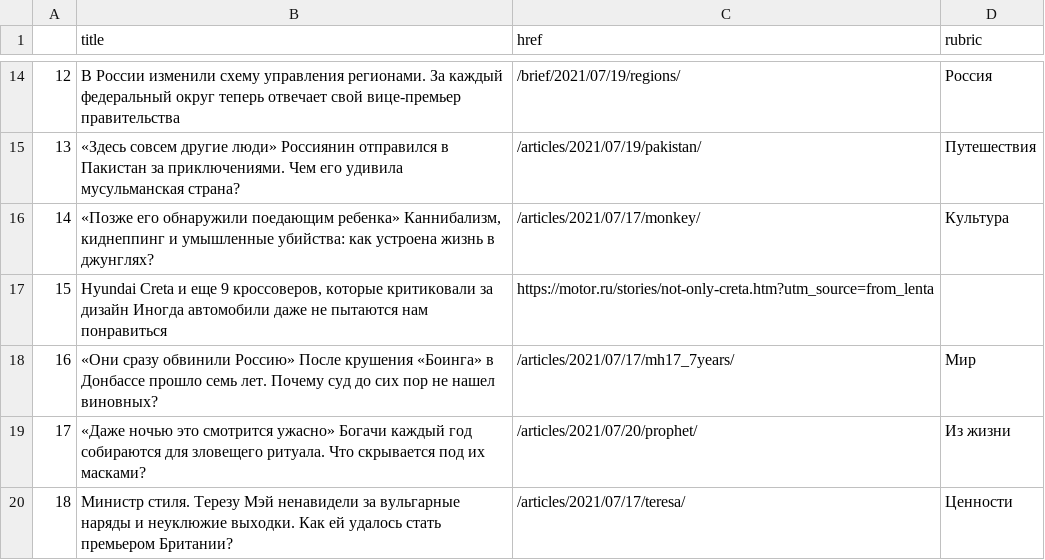
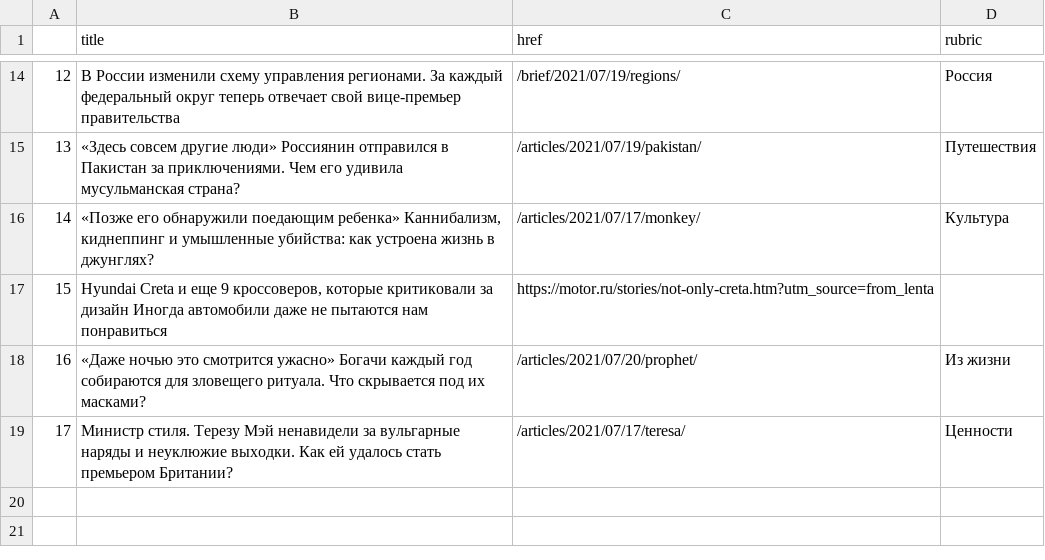
Before and after one commit to anastasiajourno/hw_auto_scraper, a CSV file: df_lenta.csv, drawn as a sheet; only a part is shown, gaps mark what is left out; removed rows and columns are numbered as before the commit, all else as after; the diff names each change by its address in the sheet, - before the commit and + after, or states it on an @@ line.

```diff
--- a/df_lenta.csv
+++ b/df_lenta.csv
-row 18: 16 | «Они сразу обвинили Россию» После крушения «Боинга» в Донбассе прошло семь лет. Почему суд до сих пор не нашел виновных? | /articles/2021/07/17/mh17_7years/ | Мир
@@ column A renumbered from row 18 down @@
```
